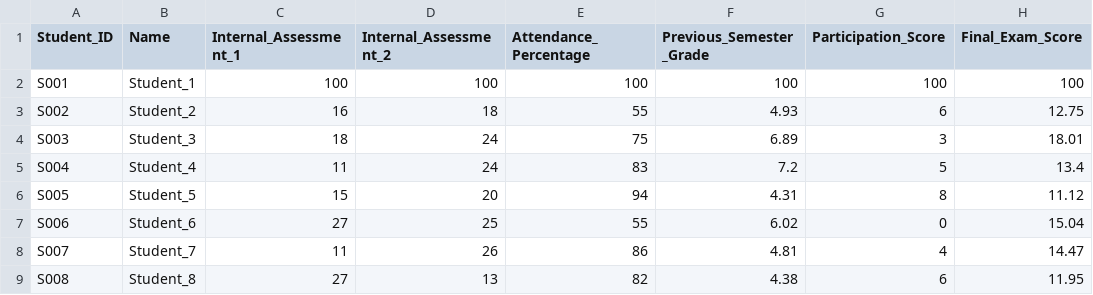
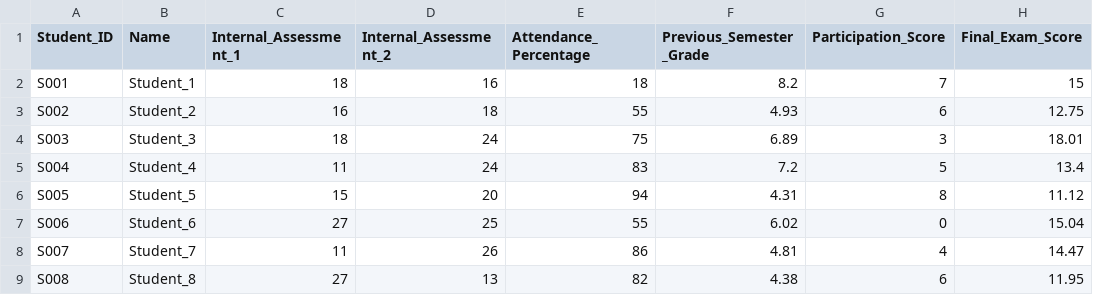
Before and after one commit to Veer-V/Students-Deshboards-Record, a CSV file: student_performance_60.csv, drawn as a sheet; only a part is shown.

```diff
--- a/student_performance_60.csv
+++ b/student_performance_60.csv
@@ -1,3 +1,3 @@
 Student_ID,Name,Internal_Assessment_1,Internal_Assessment_2,Attendance_Percentage,Previous_Semester_Grade,Participation_Score,Final_Exam_Score
-S001,Student_1,100,100,100,100,100,100
+S001,Student_1,18,16,18,8.2,7,15
 S002,Student_2,16,18,55,4.93,6,12.75
```
Also changed, not shown: 2 other files.
